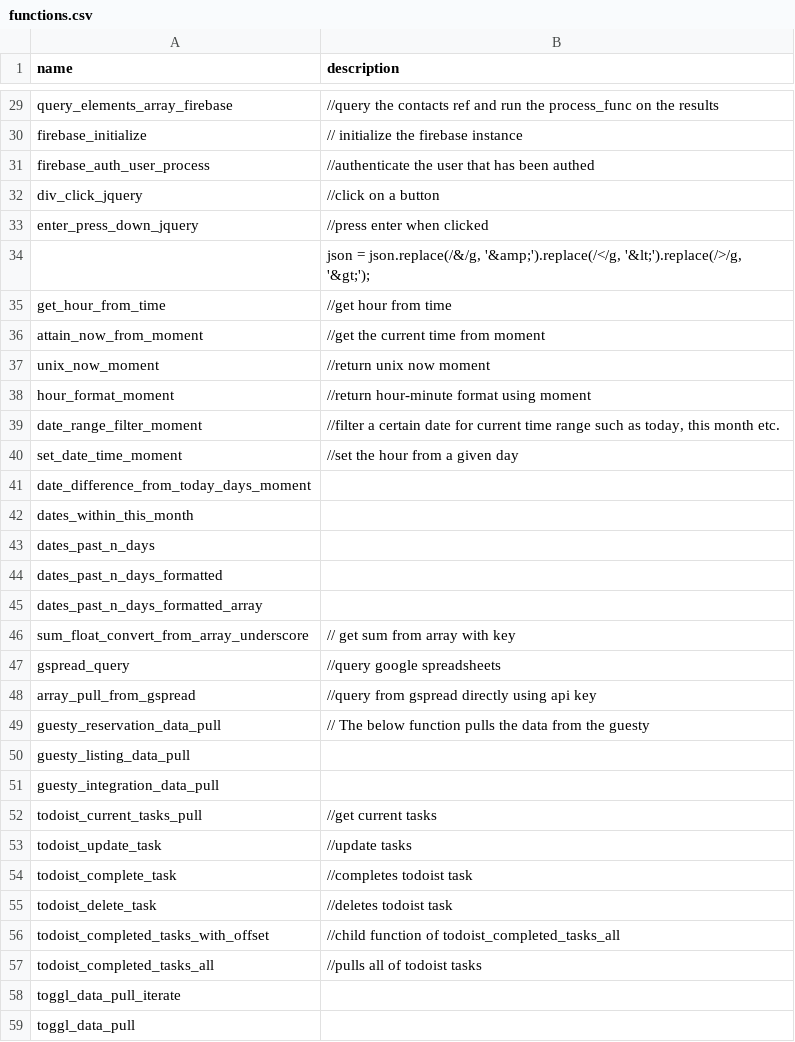
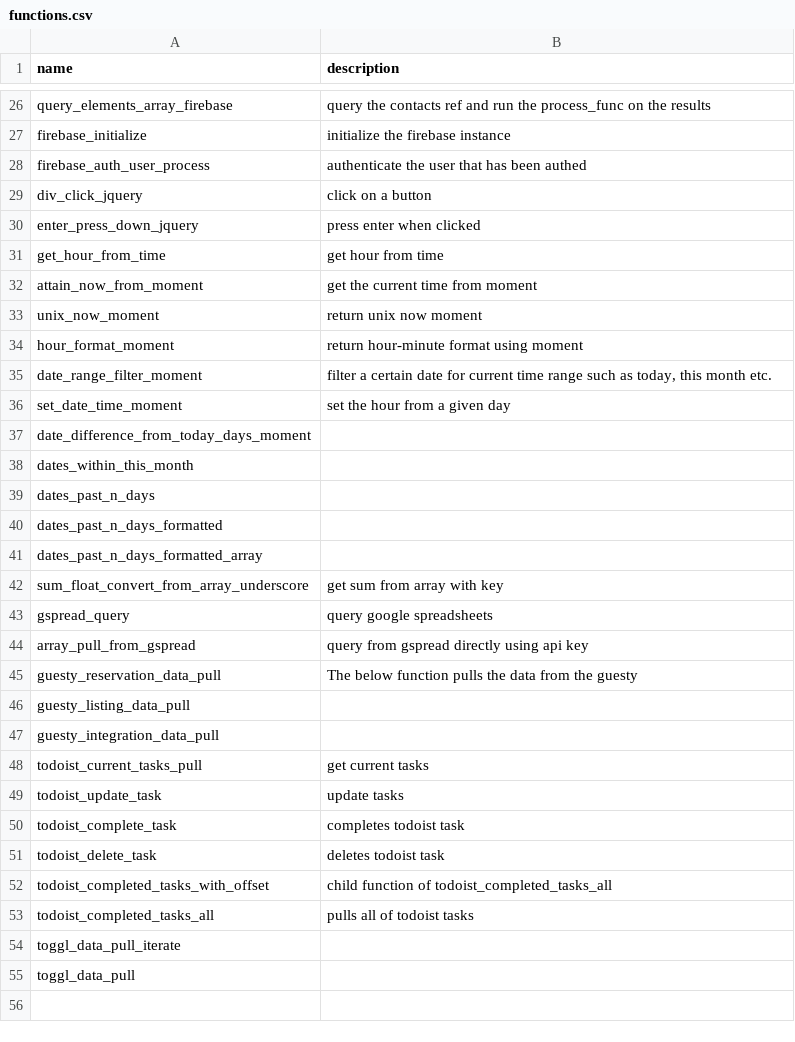
Before and after one commit to ChrisCruze/jutility, a CSV file: functions.csv, drawn as a sheet; only a part is shown, gaps mark what is left out; removed rows and columns are numbered as before the commit, all else as after; the diff covers the shown part only; the diff names each change by its address in the sheet, - before the commit and + after, or states it on an @@ line.

```diff
--- a/functions.csv
+++ b/functions.csv
-B26 (description): //query the contacts…
+B26 (description): query the contacts…
-B27 (description): // initialize the firebase instance
+B27 (description): initialize the firebase instance
-B28 (description): //authenticate the user that has been authed
+B28 (description): authenticate the user that has been authed
-B29 (description): //click on a button
+B29 (description): click on a button
-B30 (description): //press enter when clicked
+B30 (description): press enter when clicked
-row 34:  | json = json.replace(/&/g, '&amp;').replace(/</g, '&lt;').replace(/>/g, '&gt;');
-B31 (description): //get hour from time
+B31 (description): get hour from time
-B32 (description): //get the current time from moment
+B32 (description): get the current time from moment
-B33 (description): //return unix now moment
+B33 (description): return unix now moment
-B34 (description): //return hour-minute format using moment
+B34 (description): return hour-minute format using moment
-B35 (description): //filter a certain…
+B35 (description): filter a certain…
-B36 (description): //set the hour from a given day
+B36 (description): set the hour from a given day
-B42 (description): // get sum from array with key
+B42 (description): get sum from array with key
-B43 (description): //query google spreadsheets
+B43 (description): query google spreadsheets
-B44 (description): //query from gspread directly using api key
+B44 (description): query from gspread directly using api key
-B45 (description): // The below…
+B45 (description): The below…
-B48 (description): //get current tasks
+B48 (description): get current tasks
-B49 (description): //update tasks
+B49 (description): update tasks
-B50 (description): //completes todoist task
+B50 (description): completes todoist task
-B51 (description): //deletes todoist task
+B51 (description): deletes todoist task
-B52 (description): //child function of…
+B52 (description): child function of…
-B53 (description): //pulls all of todoist tasks
+B53 (description): pulls all of todoist tasks
```
Also changed, not shown: 3 removed rows and 18 edited cells elsewhere in this file, 4 other files.
